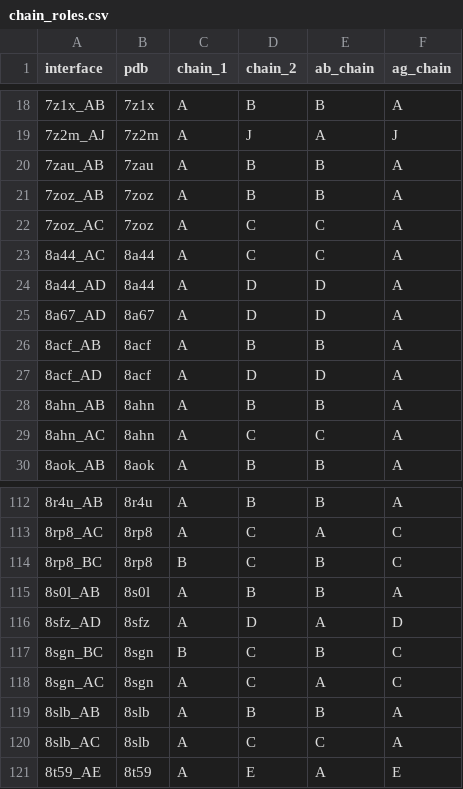
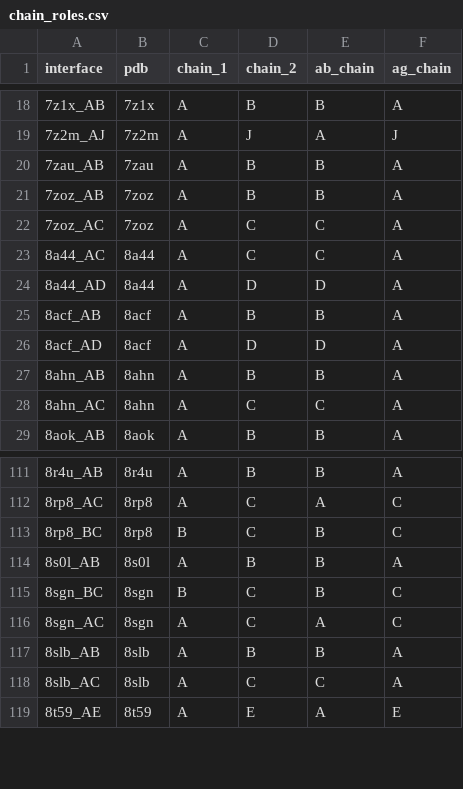
Before and after one commit to ebrahimfeghhi/confidence_calibration, a CSV file: experimental_data/protenix/foldbench/chain_roles.csv, drawn as a sheet; only a part is shown, gaps mark what is left out.

```diff
--- a/experimental_data/protenix/foldbench/chain_roles.csv
+++ b/experimental_data/protenix/foldbench/chain_roles.csv
@@ -24,3 +24,2 @@ interface,pdb,chain_1,chain_2,ab_chain,ag_chain
 8a44_AD,8a44,A,D,D,A
-8a67_AD,8a67,A,D,D,A
 8acf_AB,8acf,A,B,B,A
@@ -115,3 +114,2 @@ interface,pdb,chain_1,chain_2,ab_chain,ag_chain
 8s0l_AB,8s0l,A,B,B,A
-8sfz_AD,8sfz,A,D,A,D
 8sgn_BC,8sgn,B,C,B,C
```
Also changed, not shown: 4 other files.
